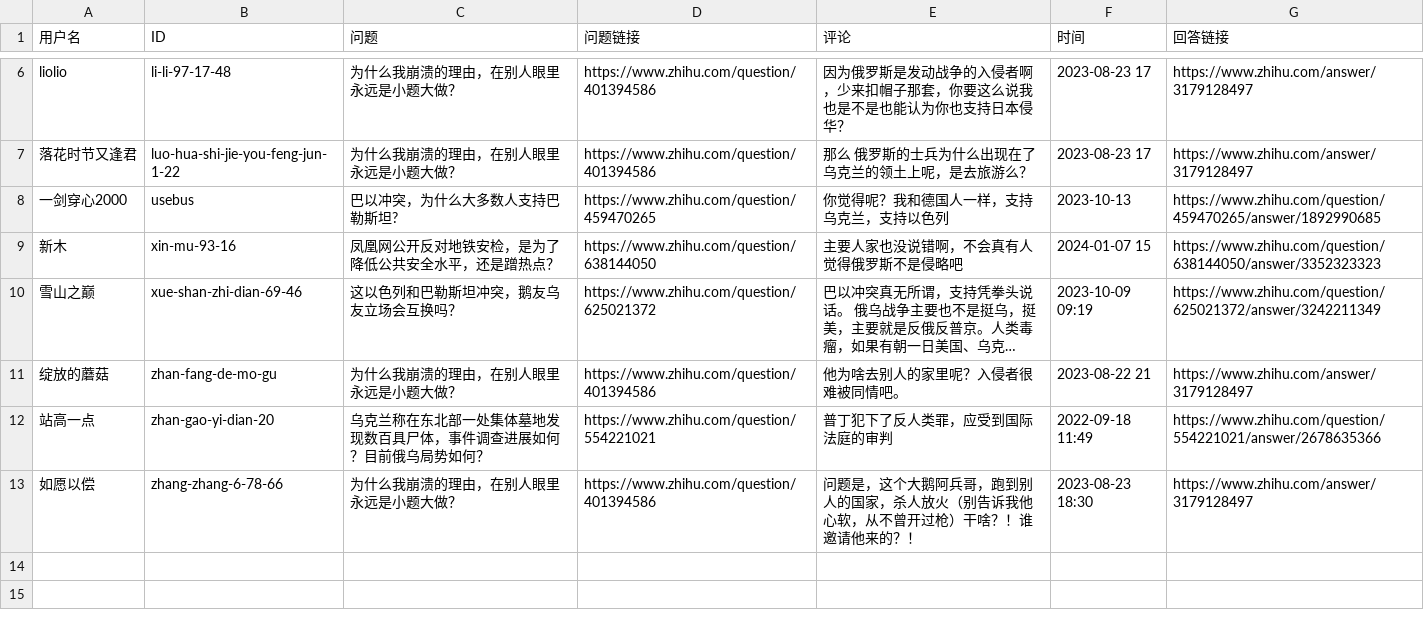
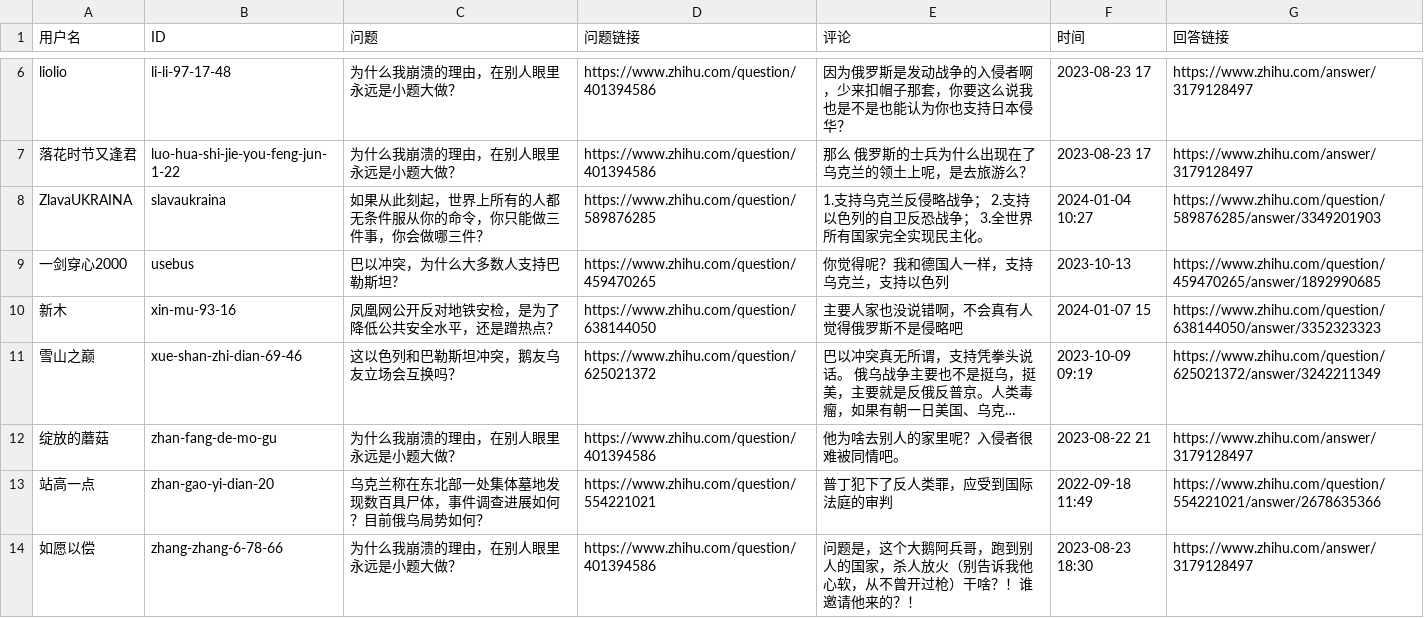
Before and after one commit to blacklisting/zhihu, a CSV file: 挺乌.csv, drawn as a sheet; only a part is shown, gaps mark what is left out; long unchanged cells end in …; the diff names each change by its address in the sheet, - before the commit and + after, or states it on an @@ line.

Commit message:
Update with a comment just seen.

```diff
--- a/挺乌.csv
+++ b/挺乌.csv
+row 8: ZlavaUKRAINA | slavaukraina | 如果从此刻起，世界上所有的人都无条件服从你的命令，你只能做三件事，你会做哪三件？ | https://www.zhihu.com/question/589876285 | 1.支持乌克兰反侵略战争； 2.支持以色列的自卫反恐战争； 3.全世界所有国家完全实现民主化。 | 2024-01-04 10:27 | https://www.zhihu.com/question/589876285/answer/3349201903
```
